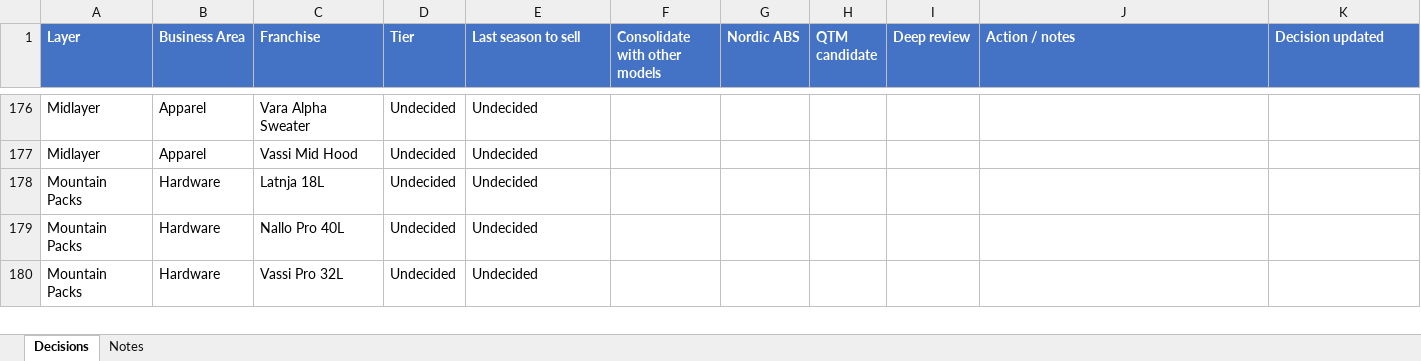
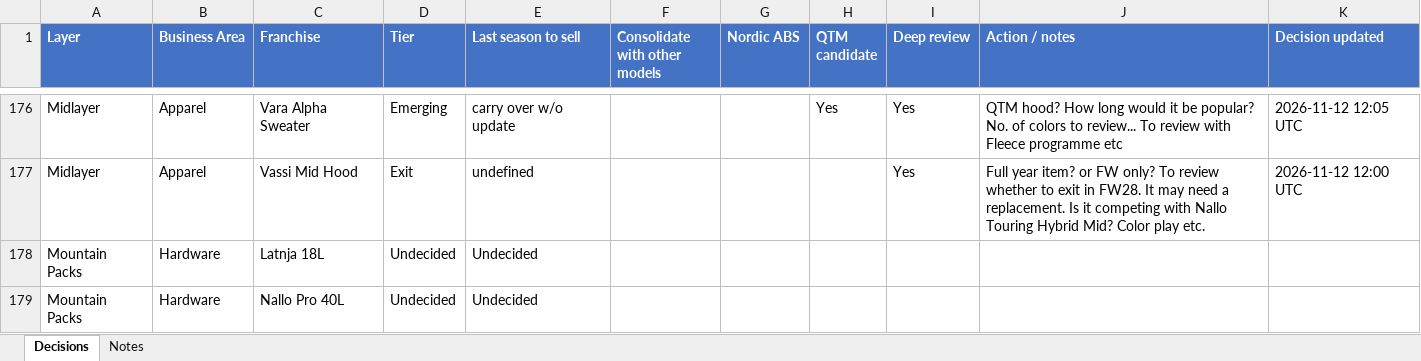
Before and after one commit to surflongboard/project_bob, an Excel workbook: data/range_review/outputs/Range_Review_Decisions.xlsx, sheet Decisions, drawn as a sheet; only a part is shown, gaps mark what is left out; the shorter side is filled out with more unchanged rows; values as stored, in another font and other column widths than the file's, no borders; the diff covers the shown part only; the diff names each change by its address in the sheet, - before the commit and + after, or states it on an @@ line.

```diff
--- a/data/range_review/outputs/Range_Review_Decisions.xlsx (sheet Decisions)
+++ b/data/range_review/outputs/Range_Review_Decisions.xlsx (sheet Decisions)
-D176 (Tier): Undecided
+D176 (Tier): Emerging
-E176 (Last season to sell): Undecided
+E176 (Last season to sell): carry over w/o update
-H176 (QTM candidate): (empty)
+H176 (QTM candidate): Yes
-I176:I177 (Deep review): (empty)
+I176:I177 (Deep review): Yes
-J176 (Action / notes): (empty)
+J176 (Action / notes): QTM hood? How long would it be popular? No. of colors to review... To review with Fleece programme etc
-K176 (Decision updated): (empty)
+K176 (Decision updated): 2026-11-12 12:05 UTC
-D177 (Tier): Undecided
+D177 (Tier): Exit
-E177 (Last season to sell): Undecided
+E177 (Last season to sell): undefined
-J177 (Action / notes): (empty)
+J177 (Action / notes): Full year item? or FW only? To review whether to exit in FW28. It may need a replacement. Is it competing with Nallo Touring Hybrid Mid? Color play etc.
-K177 (Decision updated): (empty)
+K177 (Decision updated): 2026-11-12 12:00 UTC
```
Also changed, not shown: 86 edited cells elsewhere in this sheet.
